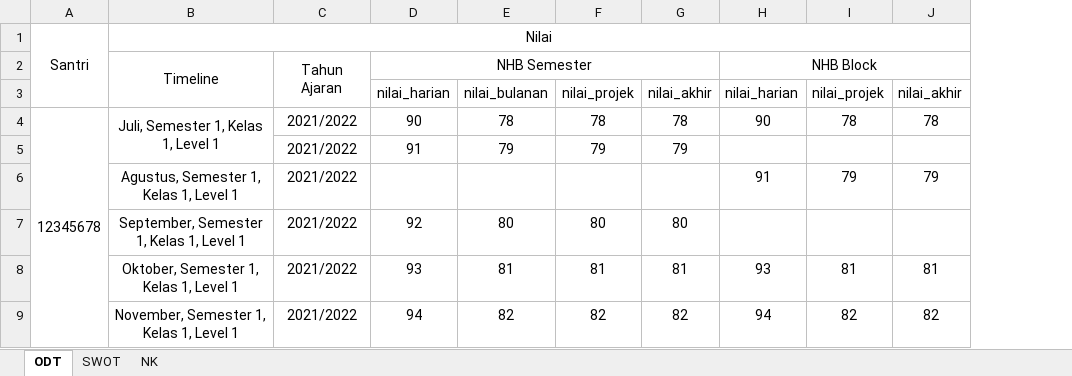
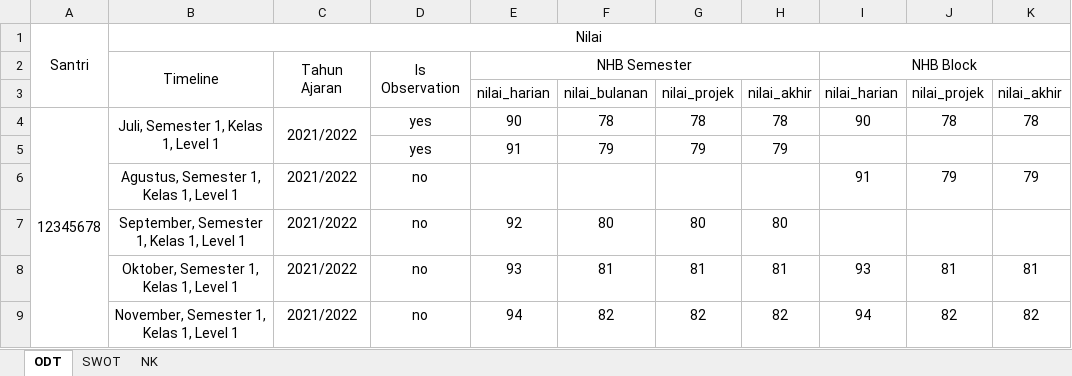
Before and after one commit to SRW2009/rapor_lc, an Excel workbook: assets/files/import_example.xlsx, sheet ODT, drawn as a sheet; only a part is shown; values as stored, in another font and other column widths than the file's, no borders; the diff names each change by its address in the sheet, - before the commit and + after, or states it on an @@ line.

```diff
--- a/assets/files/import_example.xlsx (sheet ODT)
+++ b/assets/files/import_example.xlsx (sheet ODT)
+column D, rows 2-9: Is Observation |  | yes | yes | no | no | no | no
+C4:C5 merged
-C5: 2021/2022
+C5: (empty)
```
Also changed, not shown: sheet SWOT, 3 other files.
